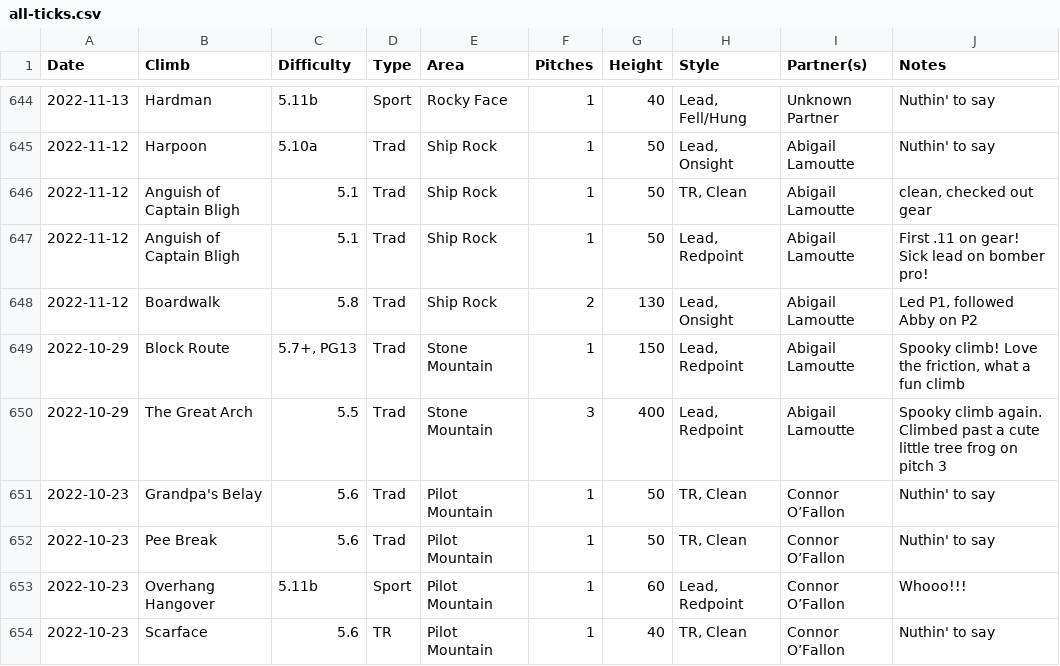
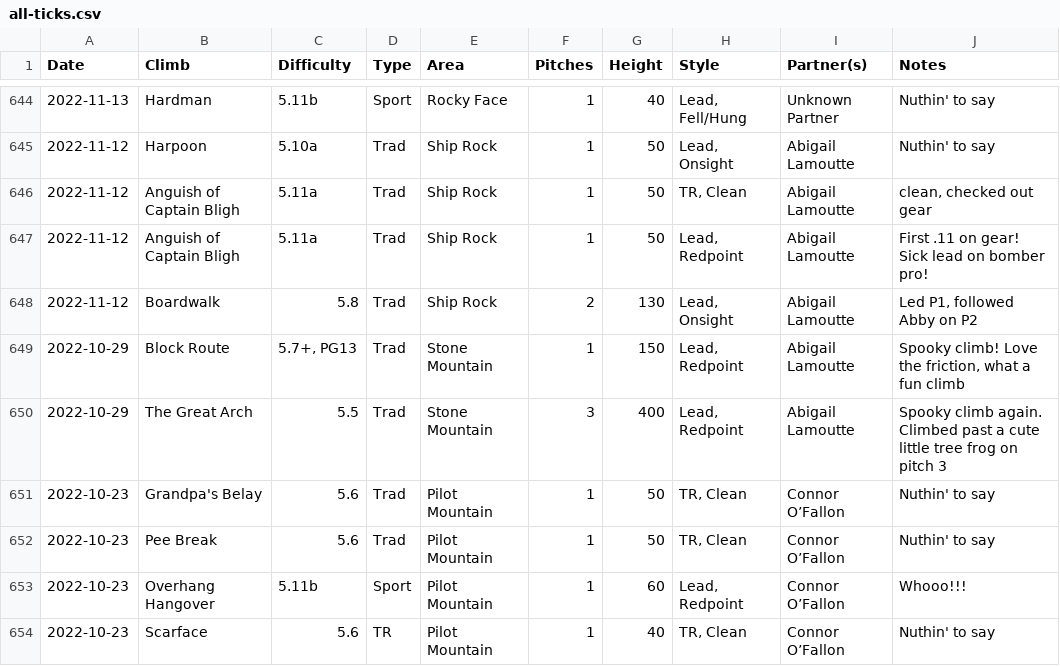
Before and after one commit to achiquit/websitejazzhands, a CSV file: climbing/data/all-ticks.csv, drawn as a sheet; only a part is shown, gaps mark what is left out; the diff names each change by its address in the sheet, - before the commit and + after, or states it on an @@ line.

```diff
--- a/climbing/data/all-ticks.csv
+++ b/climbing/data/all-ticks.csv
-C646:C647 (Difficulty): 5.1
+C646:C647 (Difficulty): 5.11a
```
Also changed, not shown: climbing/data/climb-locs.csv, climbing/data/monthly-height.csv, 4 other files.
